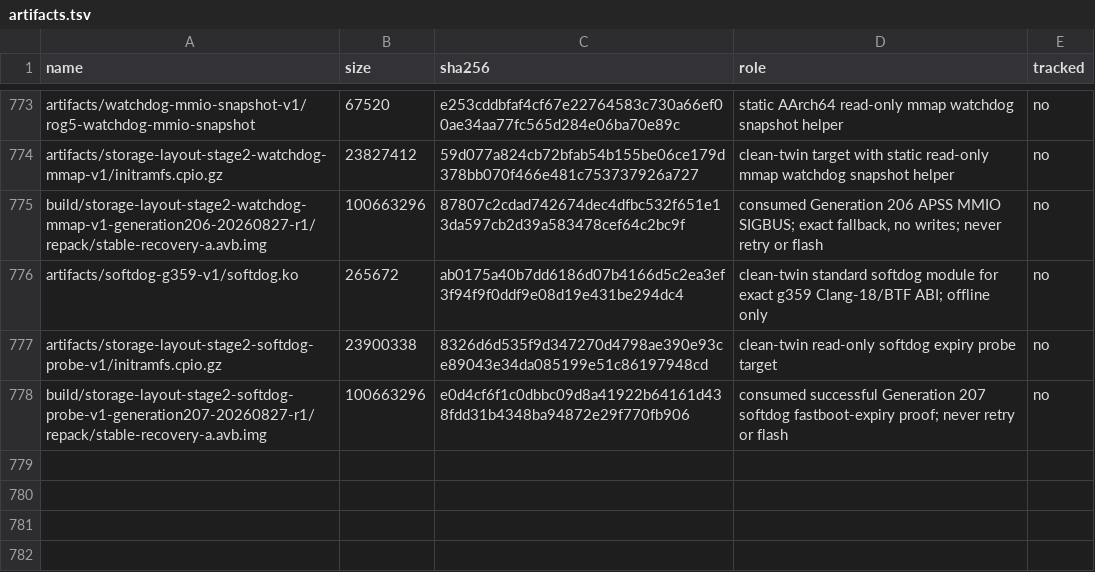
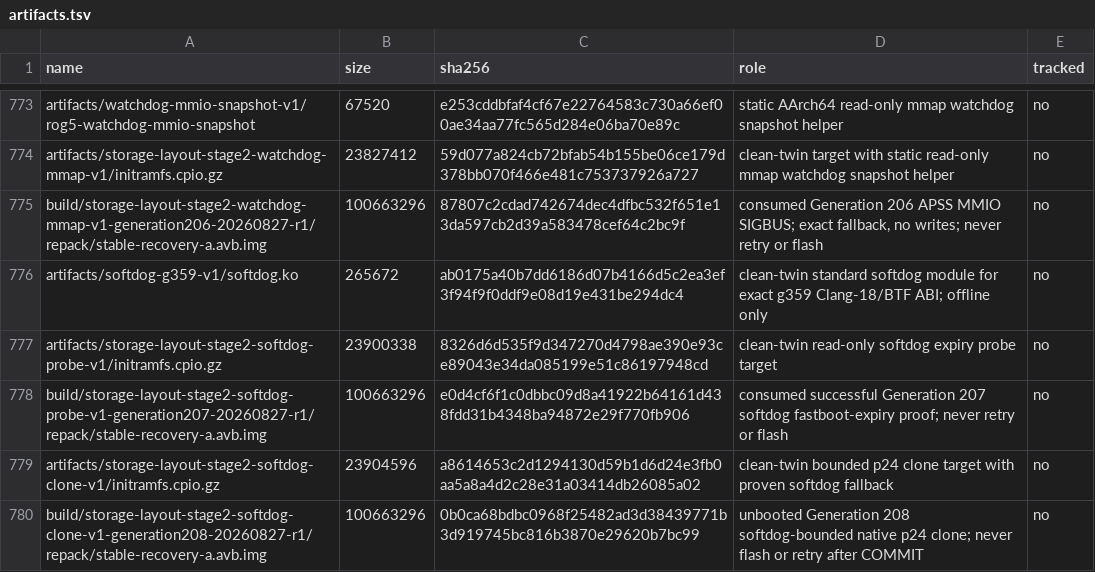
Before and after one commit to klimovich008/rog5-linux, a TSV file: manifests/artifacts.tsv, drawn as a sheet; only a part is shown, gaps mark what is left out.

Commit message:
Prepare Generation 208 softdog-bounded Arch clone

```diff
--- a/manifests/artifacts.tsv
+++ b/manifests/artifacts.tsv
@@ -778 +778,3 @@ artifacts/storage-layout-stage2-softdog-probe-v1/initramfs.cpio.gz	23900338	8326
 build/storage-layout-stage2-softdog-probe-v1-generation207-20260827-r1/repack/stable-recovery-a.avb.img	100663296	e0d4cf6f1c0dbbc09d8a41922b64161d438fdd31b4348ba94872e29f770fb906	consumed successful Generation 207 softdog fastboot-expiry proof; never retry or flash	no
+artifacts/storage-layout-stage2-softdog-clone-v1/initramfs.cpio.gz	23904596	a8614653c2d1294130d59b1d6d24e3fb0aa5a8a4d2c28e31a03414db26085a02	clean-twin bounded p24 clone target with proven softdog fallback	no
+build/storage-layout-stage2-softdog-clone-v1-generation208-20260827-r1/repack/stable-recovery-a.avb.img	100663296	0b0ca68bdbc0968f25482ad3d38439771b3d919745bc816b3870e29620b7bc99	unbooted Generation 208 softdog-bounded native p24 clone; never flash or retry after COMMIT	no
```
Also changed, not shown: manifests/temporary-boot-images.tsv, 19 other files.
